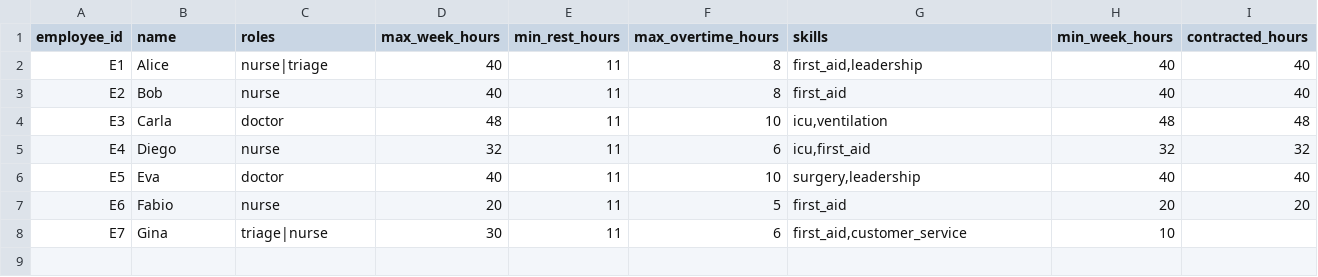
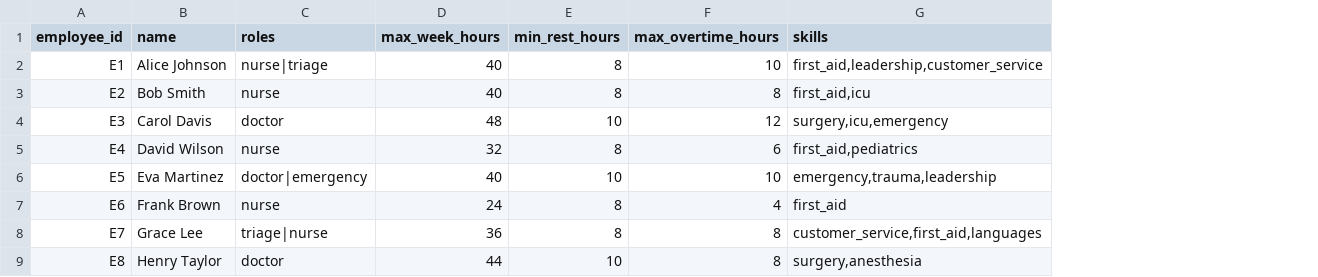
Before and after one commit to michelegrieco358/SchedulingNP, a CSV file: data/employees.csv, drawn as a sheet; removed rows and columns are numbered as before the commit, all else as after; the diff names each change by its address in the sheet, - before the commit and + after, or states it on an @@ line.

```diff
--- a/data/employees.csv
+++ b/data/employees.csv
-column H (min_week_hours), rows 2-8: 40 | 40 | 48 | 32 | 40 | 20 | 10
-column I (contracted_hours), rows 2-7: 40 | 40 | 48 | 32 | 40 | 20
-B2 (name): Alice
+B2 (name): Alice Johnson
-E2:E3 (min_rest_hours): 11
+E2:E3 (min_rest_hours): 8
-F2 (max_overtime_hours): 8
+F2 (max_overtime_hours): 10
-G2 (skills): first_aid,leadership
+G2 (skills): first_aid,leadership,customer_service
-B3 (name): Bob
+B3 (name): Bob Smith
-G3 (skills): first_aid
+G3 (skills): first_aid,icu
-B4 (name): Carla
+B4 (name): Carol Davis
-E4 (min_rest_hours): 11
+E4 (min_rest_hours): 10
-F4 (max_overtime_hours): 10
+F4 (max_overtime_hours): 12
-G4 (skills): icu,ventilation
+G4 (skills): surgery,icu,emergency
-B5 (name): Diego
+B5 (name): David Wilson
-E5 (min_rest_hours): 11
+E5 (min_rest_hours): 8
-G5 (skills): icu,first_aid
+G5 (skills): first_aid,pediatrics
-B6 (name): Eva
+B6 (name): Eva Martinez
-C6 (roles): doctor
+C6 (roles): doctor|emergency
-E6 (min_rest_hours): 11
+E6 (min_rest_hours): 10
-G6 (skills): surgery,leadership
+G6 (skills): emergency,trauma,leadership
-B7 (name): Fabio
+B7 (name): Frank Brown
-D7 (max_week_hours): 20
+D7 (max_week_hours): 24
-E7:E8 (min_rest_hours): 11
+E7:E8 (min_rest_hours): 8
-F7 (max_overtime_hours): 5
+F7 (max_overtime_hours): 4
-B8 (name): Gina
+B8 (name): Grace Lee
-D8 (max_week_hours): 30
+D8 (max_week_hours): 36
-F8 (max_overtime_hours): 6
+F8 (max_overtime_hours): 8
-G8 (skills): first_aid,customer_service
+G8 (skills): customer_service,first_aid,languages
+row 9: E8 | Henry Taylor | doctor | 44 | 10 | 8 | surgery,anesthesia
```
Also changed, not shown: data/shifts.csv, data/windows.csv, 27 other files.
